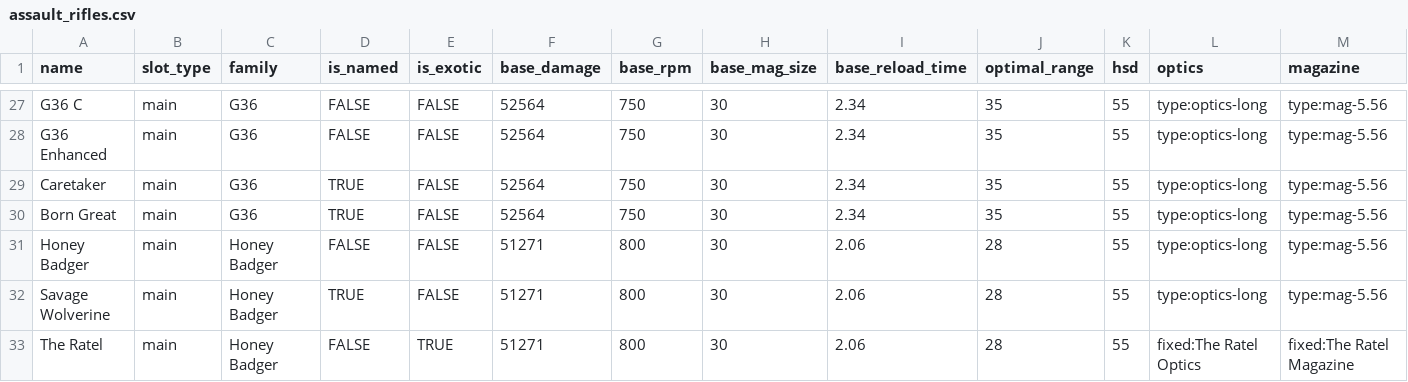
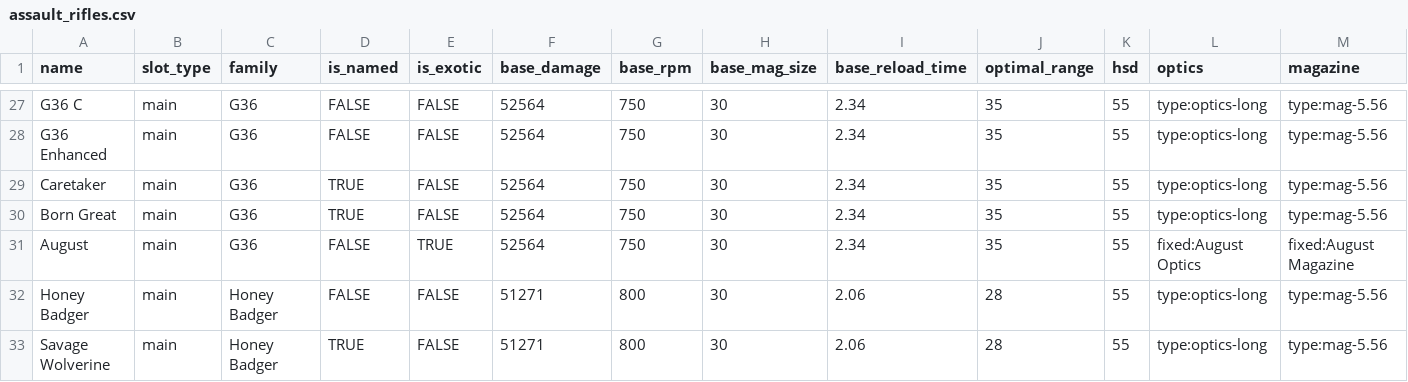
Before and after one commit to div2hub/game-data, a CSV file: weapons/assault_rifles.csv, drawn as a sheet; only a part is shown, gaps mark what is left out; the shorter side is filled out with more unchanged rows; rows hold the shown columns only; the diff names each change by its address in the sheet, - before the commit and + after, or states it on an @@ line.

```diff
--- a/weapons/assault_rifles.csv
+++ b/weapons/assault_rifles.csv
+row 31: August | main | G36 | FALSE | TRUE | 52564 | 750 | 30 | 2.34 | 35 | 55 | fixed:August Optics | fixed:August Magazine
```
Also changed, not shown: gear/gear_talents.csv, gear/masks.csv, 10 other files.
